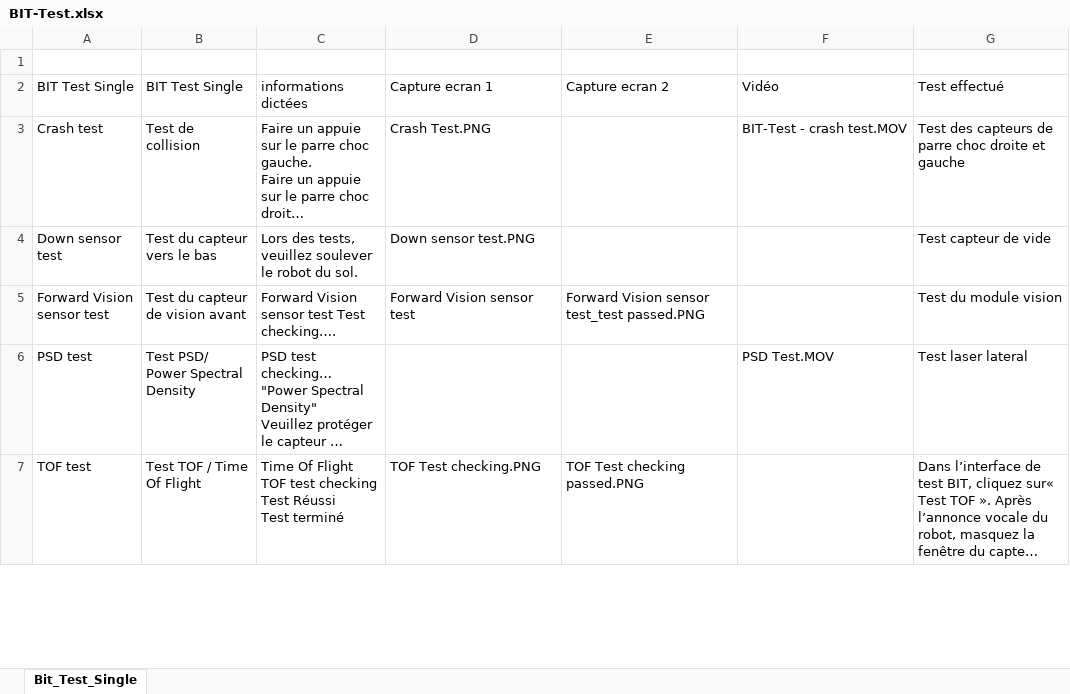
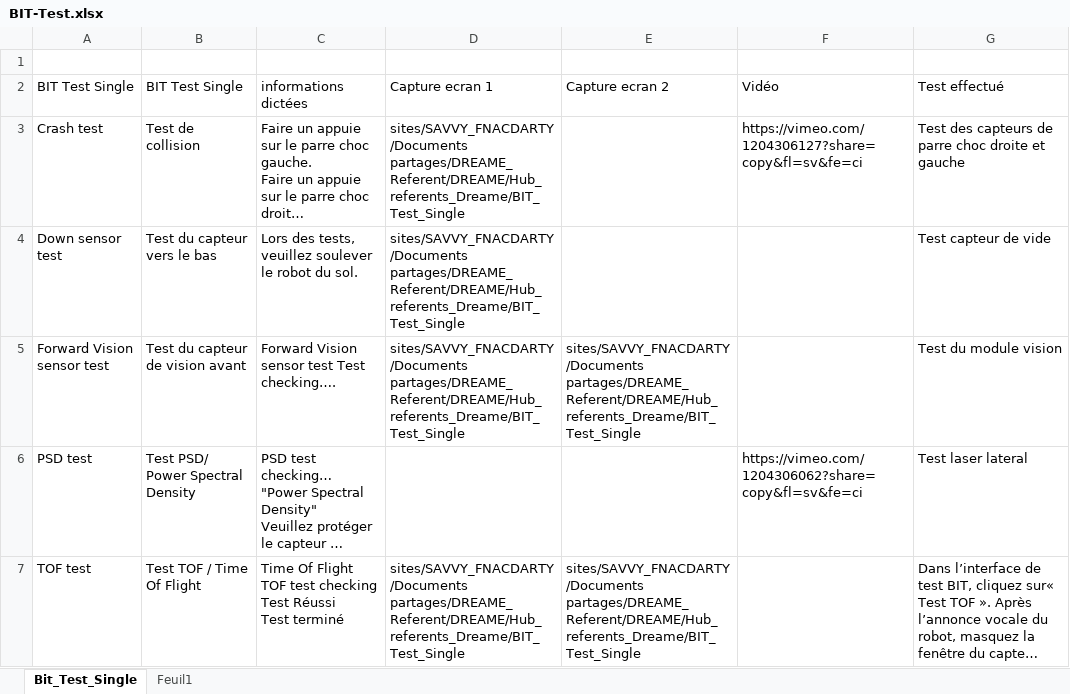
Before and after one commit to savvyfnacdarty/dreame-search-sav, an Excel workbook: images/procedure-acces/BIT-test/BIT-Test.xlsx, sheet Bit_Test_Single, drawn as a sheet; only a part is shown; long unchanged cells end in …; values as stored, in another font and other column widths than the file's, no cell formats; the diff covers the shown part only; the diff names each change by its address in the sheet, - before the commit and + after, or states it on an @@ line.

```diff
--- a/images/procedure-acces/BIT-test/BIT-Test.xlsx (sheet Bit_Test_Single)
+++ b/images/procedure-acces/BIT-test/BIT-Test.xlsx (sheet Bit_Test_Single)
+sheet tab: Feuil1
-D3 (Capture ecran 1): Crash Test.PNG
+D3 (Capture ecran 1): sites/SAVVY_FNACDARTY/Documents partages/DREAME_Referent/DREAME/Hub_referents_Dreame/BIT_Test_Single
-F3 (Vidéo): BIT-Test - crash test.MOV
+F3 (Vidéo): https://vimeo.com/1204306127?share=copy&fl=sv&fe=ci
-D4 (Capture ecran 1): Down sensor test.PNG
+D4 (Capture ecran 1): sites/SAVVY_FNACDARTY/Documents partages/DREAME_Referent/DREAME/Hub_referents_Dreame/BIT_Test_Single
-D5 (Capture ecran 1): Forward Vision sensor test
+D5 (Capture ecran 1): sites/SAVVY_FNACDARTY/Documents partages/DREAME_Referent/DREAME/Hub_referents_Dreame/BIT_Test_Single
-E5 (Capture ecran 2): Forward Vision sensor test_test passed.PNG
+E5 (Capture ecran 2): sites/SAVVY_FNACDARTY/Documents partages/DREAME_Referent/DREAME/Hub_referents_Dreame/BIT_Test_Single
-F6 (Vidéo): PSD Test.MOV
+F6 (Vidéo): https://vimeo.com/1204306062?share=copy&fl=sv&fe=ci
-D7 (Capture ecran 1): TOF Test checking.PNG
+D7 (Capture ecran 1): sites/SAVVY_FNACDARTY/Documents partages/DREAME_Referent/DREAME/Hub_referents_Dreame/BIT_Test_Single
-E7 (Capture ecran 2): TOF Test checking passed.PNG
+E7 (Capture ecran 2): sites/SAVVY_FNACDARTY/Documents partages/DREAME_Referent/DREAME/Hub_referents_Dreame/BIT_Test_Single
```
Also changed, not shown: 22 edited cells elsewhere in this sheet, cell formats.
